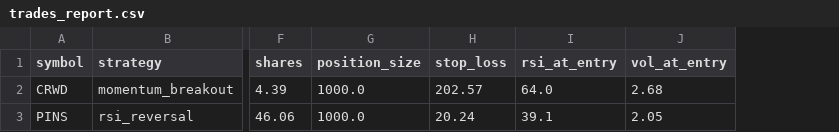
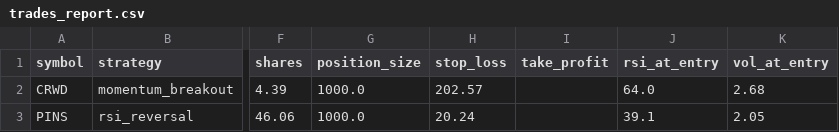
Before and after one commit to Rcks888/Ares, a CSV file: logs/trades_report.csv, drawn as a sheet; only a part is shown, gaps mark what is left out; the diff names each change by its address in the sheet, - before the commit and + after, or states it on an @@ line.

Commit message:
Daily report 2026-09-01

```diff
--- a/logs/trades_report.csv
+++ b/logs/trades_report.csv
+column I (take_profit), empty
```
